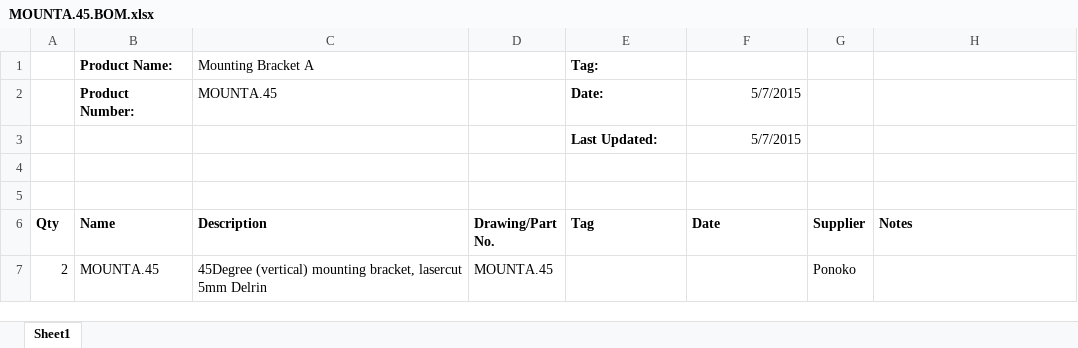
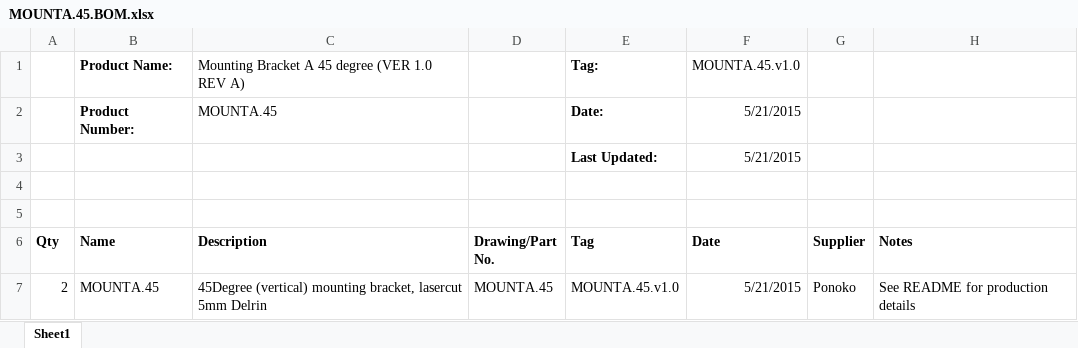
Before and after one commit to codeshelf/MOUNTA, an Excel workbook: MOUNTA.45/production files/MOUNTA.45.BOM.xlsx, sheet Sheet1, drawn as a sheet; values as stored, in another font and other column widths than the file's, no borders; the diff names each change by its address in the sheet, - before the commit and + after, or states it on an @@ line.

Commit message:
Initial file commit
Added BOM, drawings, STEP, SLDPRT, EPS, ETC.

```diff
--- a/MOUNTA.45/production files/MOUNTA.45.BOM.xlsx (sheet Sheet1)
+++ b/MOUNTA.45/production files/MOUNTA.45.BOM.xlsx (sheet Sheet1)
-C1 (Description): Mounting Bracket A
+C1 (Description): Mounting Bracket A 45 degree (VER 1.0 REV A)
-F1 (Date): (empty)
+F1 (Date): MOUNTA.45.v1.0
-F2:F3 (Date): 5/7/2015
+F2:F3 (Date): 5/21/2015
-E7 (Tag): (empty)
+E7 (Tag): MOUNTA.45.v1.0
-F7 (Date): (empty)
+F7 (Date): 5/21/2015
-H7 (Notes): (empty)
+H7 (Notes): See README for production details
```
Also changed, not shown: 9 other files.
